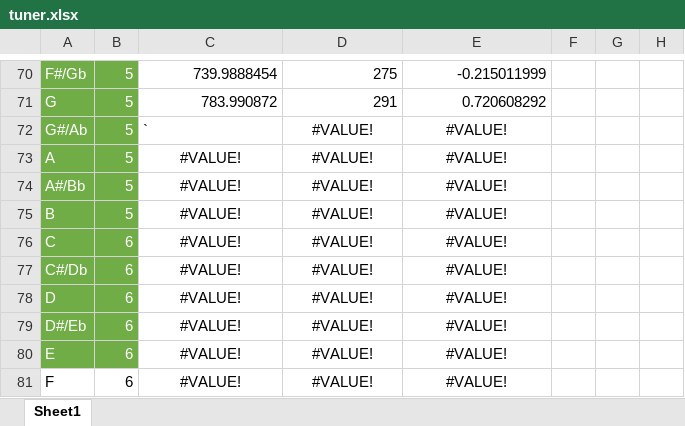
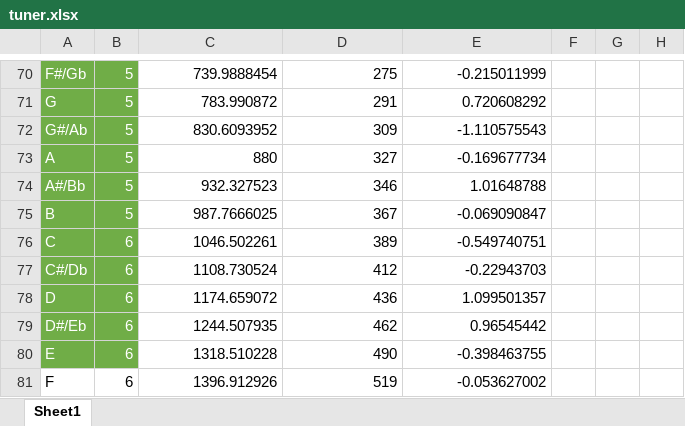
Before and after one commit to alfredobaganha/SimpleTuner, an Excel workbook: excel/tuner.xlsx, sheet Sheet1, drawn as a sheet; only a part is shown, gaps mark what is left out; values as stored, in another font and other column widths than the file's, no borders; conditional formats not drawn; the diff covers the shown part only; the diff names each change by its address in the sheet, - before the commit and + after, or states it on an @@ line.

```diff
--- a/excel/tuner.xlsx (sheet Sheet1)
+++ b/excel/tuner.xlsx (sheet Sheet1)
-C72: `
+C72: 830.6093952
-D72: #VALUE!
+D72: 309
-D72:E72 alignment: center
+D72:E72 alignment: right
-E72: #VALUE!
+E72: -1.110575543
-C73: #VALUE!
+C73: 880
-C73:E81 alignment: center
+C73:E81 alignment: right
-D73: #VALUE!
+D73: 327
-E73: #VALUE!
+E73: -0.169677734
-C74: #VALUE!
+C74: 932.327523
-D74: #VALUE!
+D74: 346
-E74: #VALUE!
+E74: 1.01648788
-C75: #VALUE!
+C75: 987.7666025
-D75: #VALUE!
+D75: 367
-E75: #VALUE!
+E75: -0.069090847
-C76: #VALUE!
+C76: 1046.502261
-D76: #VALUE!
+D76: 389
-E76: #VALUE!
+E76: -0.549740751
-C77: #VALUE!
+C77: 1108.730524
-D77: #VALUE!
+D77: 412
-E77: #VALUE!
+E77: -0.22943703
-C78: #VALUE!
+C78: 1174.659072
-D78: #VALUE!
+D78: 436
-E78: #VALUE!
+E78: 1.099501357
-C79: #VALUE!
+C79: 1244.507935
-D79: #VALUE!
+D79: 462
-E79: #VALUE!
+E79: 0.96545442
-C80: #VALUE!
+C80: 1318.510228
-D80: #VALUE!
+D80: 490
-E80: #VALUE!
+E80: -0.398463755
-C81: #VALUE!
+C81: 1396.912926
-D81: #VALUE!
+D81: 519
-E81: #VALUE!
+E81: -0.053627002
```
Also changed, not shown: 94 edited cells and cell formats elsewhere in this sheet, 1 other file.
